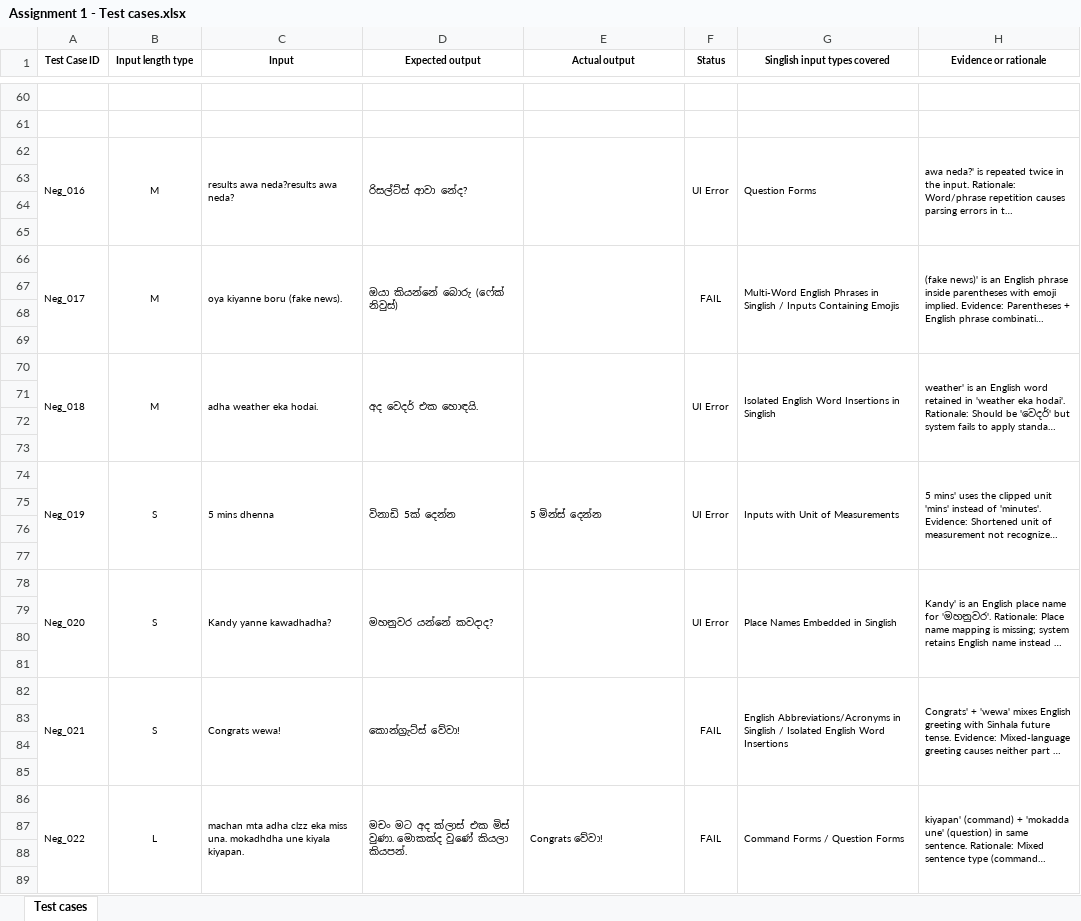
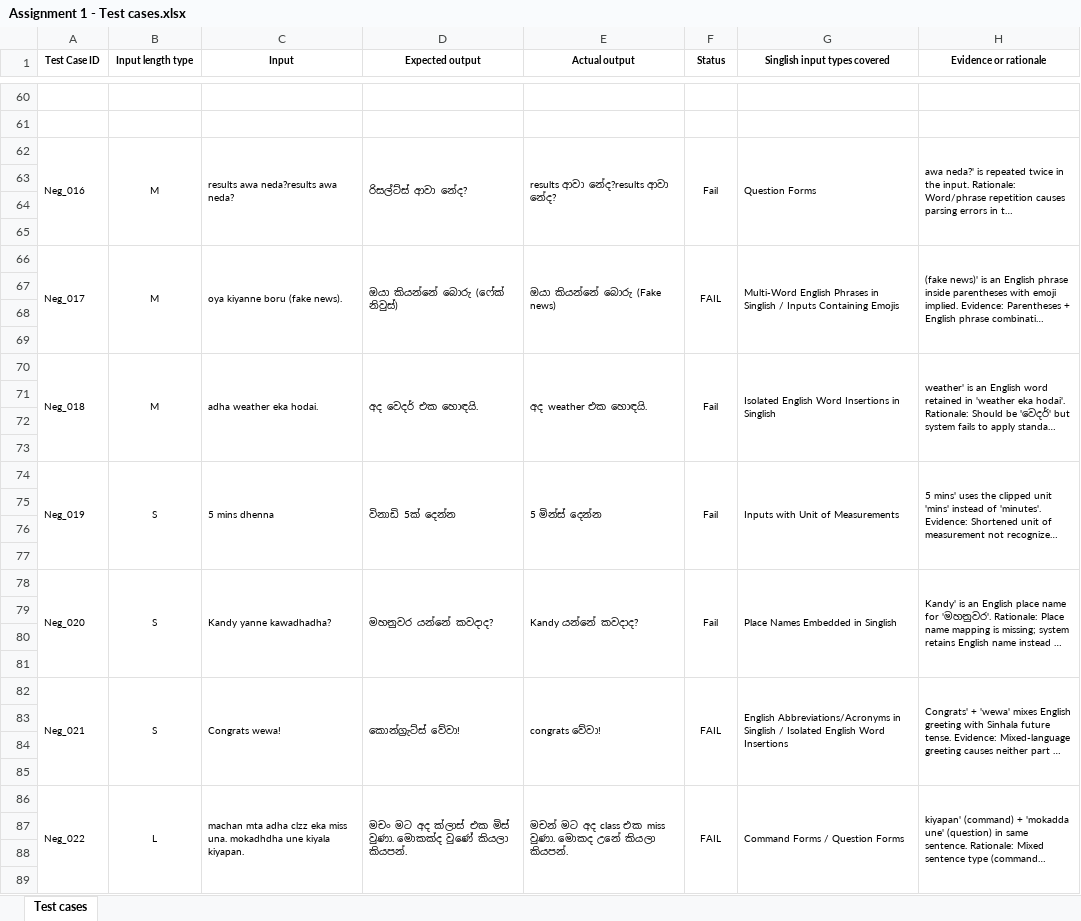
Before and after one commit to malith21/ITPM_assignment1, an Excel workbook: Assignment 1 - Test cases.xlsx, sheet Test cases, drawn as a sheet; only a part is shown, gaps mark what is left out; long unchanged cells end in …; values as stored, in another font and other column widths than the file's, no borders; the diff covers the shown part only; the diff names each change by its address in the sheet, - before the commit and + after, or states it on an @@ line.

Commit message:
update excell file

```diff
--- a/Assignment 1 - Test cases.xlsx (sheet Test cases)
+++ b/Assignment 1 - Test cases.xlsx (sheet Test cases)
-E62 (Actual output): (empty)
+E62 (Actual output): results ආවා නේද?results ආවා නේද?
-F62 (Status): UI Error
+F62 (Status): Fail
-E66 (Actual output): (empty)
+E66 (Actual output): ඔයා කියන්නේ බොරු (Fake news)
-E70 (Actual output): (empty)
+E70 (Actual output): අද weather එක හොඳයි.
-F70 (Status): UI Error
+F70 (Status): Fail
-F74 (Status): UI Error
+F74 (Status): Fail
-E78 (Actual output): (empty)
+E78 (Actual output): Kandy යන්නේ කවදාද?
-F78 (Status): UI Error
+F78 (Status): Fail
-E82 (Actual output): (empty)
+E82 (Actual output): congrats වේවා!
-E86 (Actual output): Congrats වේවා!
+E86 (Actual output): මචන් මට අද class එක miss වුණා. මොකද උනේ කියලා කියපන්.
```
Also changed, not shown: 53 edited cells elsewhere in this sheet.
